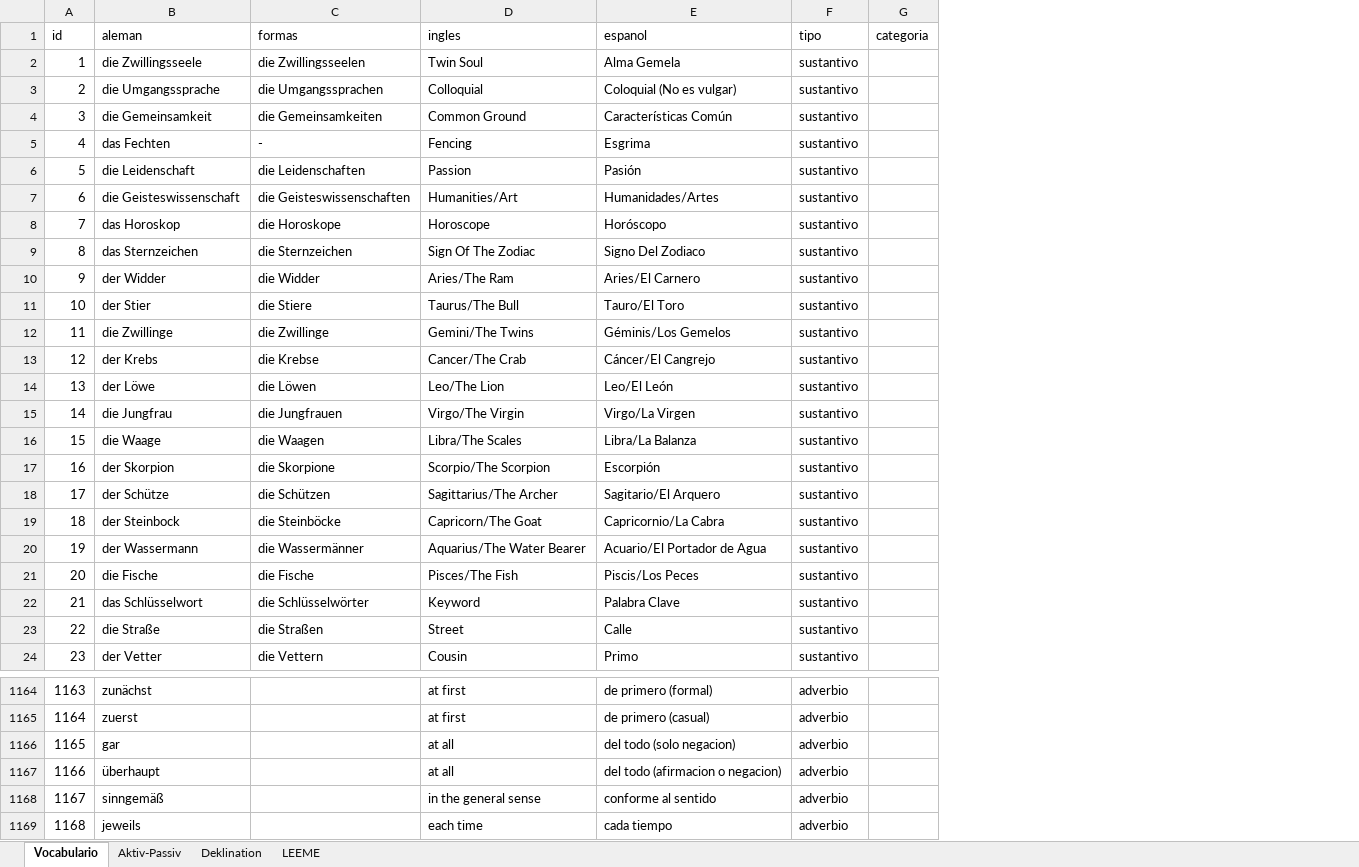
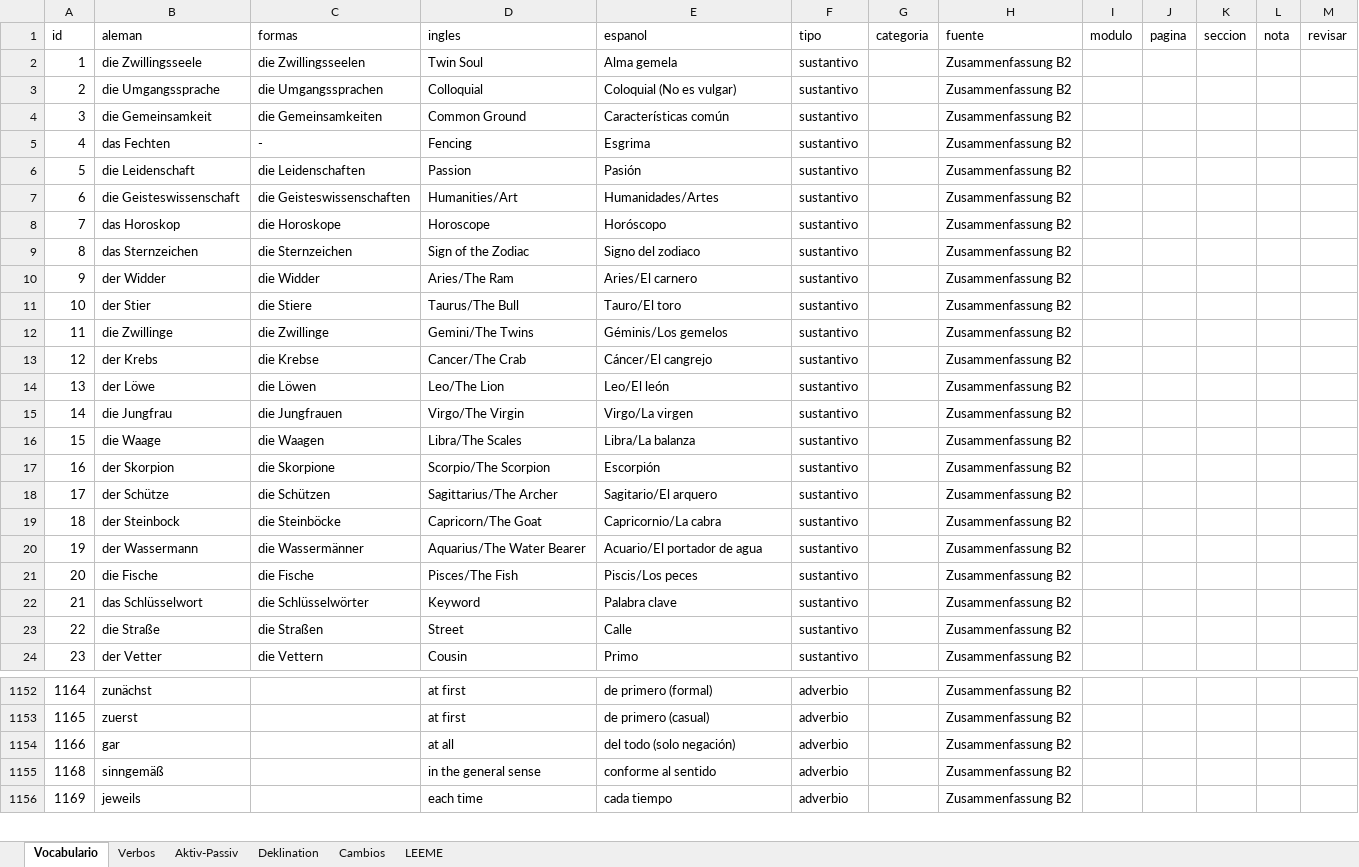
Before and after one commit to blue-c0de/deutsch-uben, an Excel workbook: data/Vocabulario_Aleman_Unificado.xlsx, sheet Vocabulario, drawn as a sheet; only a part is shown, gaps mark what is left out; values as stored, in another font and other column widths than the file's, no cell formats; removed rows and columns are numbered as before the commit, all else as after; the diff covers the shown part only; the diff names each change by its address in the sheet, - before the commit and + after, or states it on an @@ line.

```diff
--- a/data/Vocabulario_Aleman_Unificado.xlsx (sheet Vocabulario)
+++ b/data/Vocabulario_Aleman_Unificado.xlsx (sheet Vocabulario)
+sheet tab: Verbos
+sheet tab: Cambios
+column H (fuente), rows 2-24: all Zusammenfassung B2; rows 1152-1156: all Zusammenfassung B2
+column I (modulo), empty
+column J (pagina), empty
+column K (seccion), empty
+column L (nota), empty
+column M (revisar), empty
-E2 (espanol): Alma Gemela
+E2 (espanol): Alma gemela
-E4 (espanol): Características Común
+E4 (espanol): Características común
-D9 (ingles): Sign Of The Zodiac
+D9 (ingles): Sign of the Zodiac
-E9 (espanol): Signo Del Zodiaco
+E9 (espanol): Signo del zodiaco
-E10 (espanol): Aries/El Carnero
+E10 (espanol): Aries/El carnero
-E11 (espanol): Tauro/El Toro
+E11 (espanol): Tauro/El toro
-E12 (espanol): Géminis/Los Gemelos
+E12 (espanol): Géminis/Los gemelos
-E13 (espanol): Cáncer/El Cangrejo
+E13 (espanol): Cáncer/El cangrejo
-E14 (espanol): Leo/El León
+E14 (espanol): Leo/El león
-E15 (espanol): Virgo/La Virgen
+E15 (espanol): Virgo/La virgen
-E16 (espanol): Libra/La Balanza
+E16 (espanol): Libra/La balanza
-E18 (espanol): Sagitario/El Arquero
+E18 (espanol): Sagitario/El arquero
-E19 (espanol): Capricornio/La Cabra
+E19 (espanol): Capricornio/La cabra
-E20 (espanol): Acuario/El Portador de Agua
+E20 (espanol): Acuario/El portador de agua
-E21 (espanol): Piscis/Los Peces
+E21 (espanol): Piscis/Los peces
-E22 (espanol): Palabra Clave
+E22 (espanol): Palabra clave
@@ column A (id) renumbered from row 93 down @@
-E1154 (espanol): del todo (solo negacion)
+E1154 (espanol): del todo (solo negación)
-row 1167: 1166 | überhaupt |  | at all | del todo (afirmacion o negacion) | adverbio
```
Also changed, not shown: 1 added row, 14 removed rows and 283 edited cells elsewhere in this sheet, sheet Deklination, sheet Aktiv-Passiv, sheet LEEME, cell formats, 18 other files.
